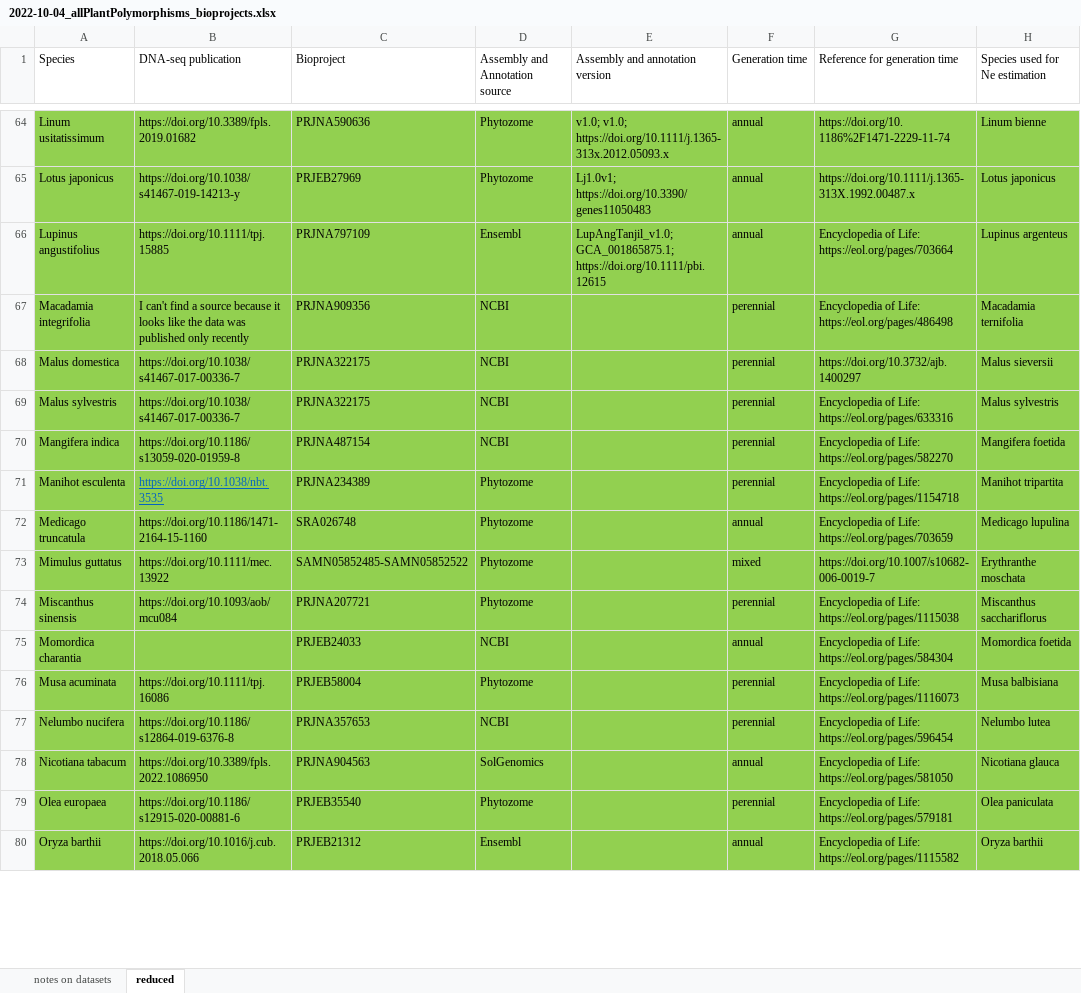
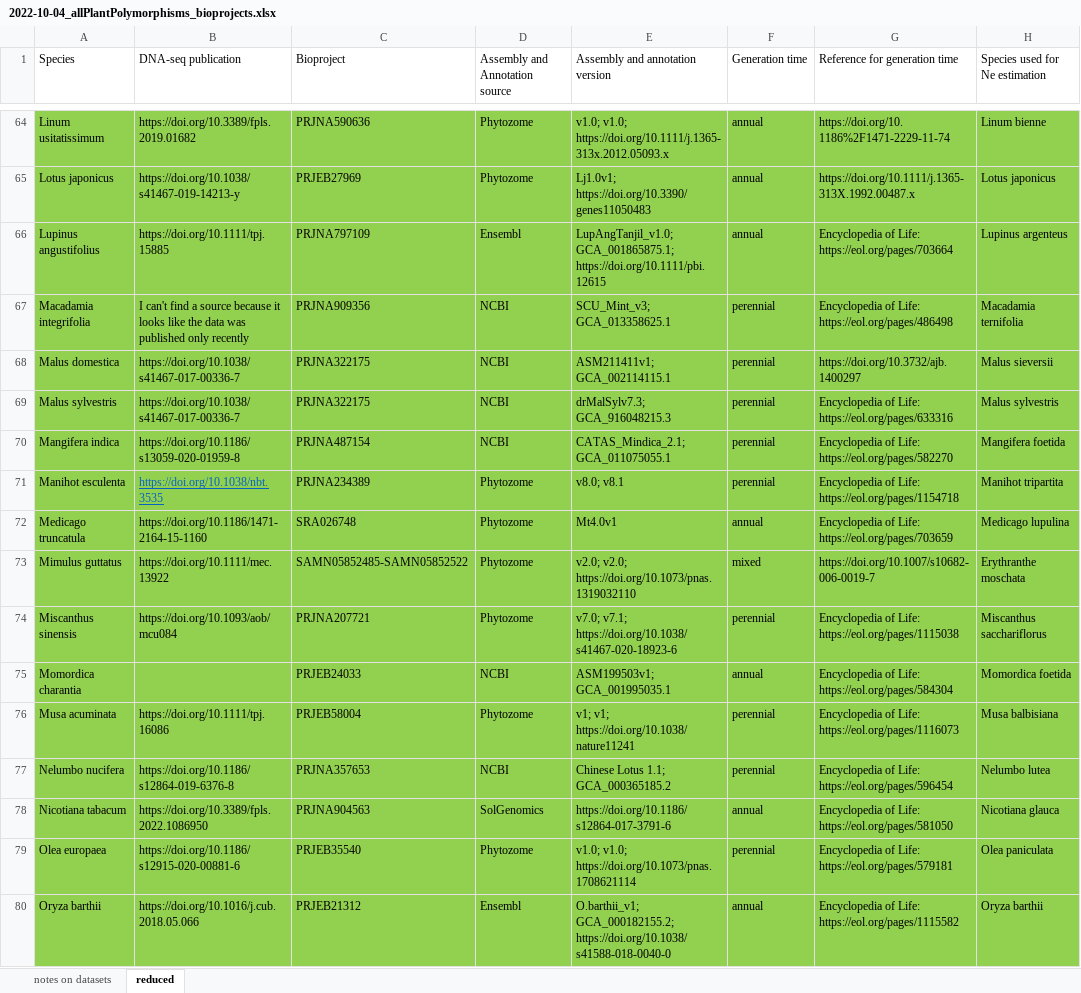
Before and after one commit to milesroberts-123/tajimasDacrossSpecies, an Excel workbook: doc/2022-10-04_allPlantPolymorphisms_bioprojects.xlsx, sheet reduced, drawn as a sheet; only a part is shown, gaps mark what is left out; values as stored, in another font and other column widths than the file's, no borders; the diff covers the shown part only; the diff names each change by its address in the sheet, - before the commit and + after, or states it on an @@ line.

Commit message:
finish references for genome versions

```diff
--- a/doc/2022-10-04_allPlantPolymorphisms_bioprojects.xlsx (sheet reduced)
+++ b/doc/2022-10-04_allPlantPolymorphisms_bioprojects.xlsx (sheet reduced)
-E67 (Assembly and annotation version): (empty)
+E67 (Assembly and annotation version): SCU_Mint_v3; GCA_013358625.1
-E68 (Assembly and annotation version): (empty)
+E68 (Assembly and annotation version): ASM211411v1; GCA_002114115.1
-E69 (Assembly and annotation version): (empty)
+E69 (Assembly and annotation version): drMalSylv7.3; GCA_916048215.3
-E70 (Assembly and annotation version): (empty)
+E70 (Assembly and annotation version): CATAS_Mindica_2.1; GCA_011075055.1
-E71 (Assembly and annotation version): (empty)
+E71 (Assembly and annotation version): v8.0; v8.1
-E72 (Assembly and annotation version): (empty)
+E72 (Assembly and annotation version): Mt4.0v1
-E73 (Assembly and annotation version): (empty)
+E73 (Assembly and annotation version): v2.0; v2.0; https://doi.org/10.1073/pnas.1319032110
-E74 (Assembly and annotation version): (empty)
+E74 (Assembly and annotation version): v7.0; v7.1; https://doi.org/10.1038/s41467-020-18923-6
-E75 (Assembly and annotation version): (empty)
+E75 (Assembly and annotation version): ASM199503v1; GCA_001995035.1
-E76 (Assembly and annotation version): (empty)
+E76 (Assembly and annotation version): v1; v1; https://doi.org/10.1038/nature11241
-E77 (Assembly and annotation version): (empty)
+E77 (Assembly and annotation version): Chinese Lotus 1.1; GCA_000365185.2
-E78 (Assembly and annotation version): (empty)
+E78 (Assembly and annotation version): https://doi.org/10.1186/s12864-017-3791-6
-E79 (Assembly and annotation version): (empty)
+E79 (Assembly and annotation version): v1.0; v1.0; https://doi.org/10.1073/pnas.1708621114
-E80 (Assembly and annotation version): (empty)
+E80 (Assembly and annotation version): O.barthii_v1; GCA_000182155.2; https://doi.org/10.1038/s41588-018-0040-0
```
Also changed, not shown: 46 edited cells elsewhere in this sheet.
